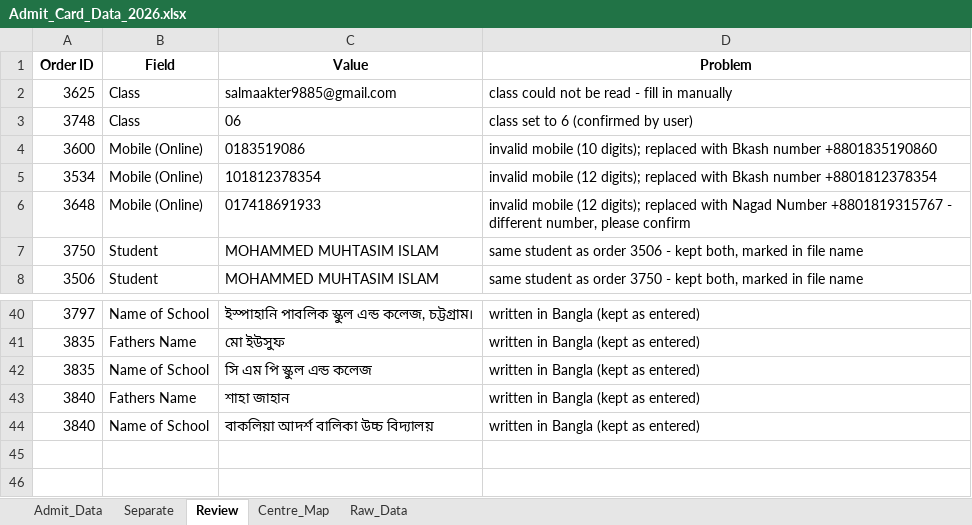
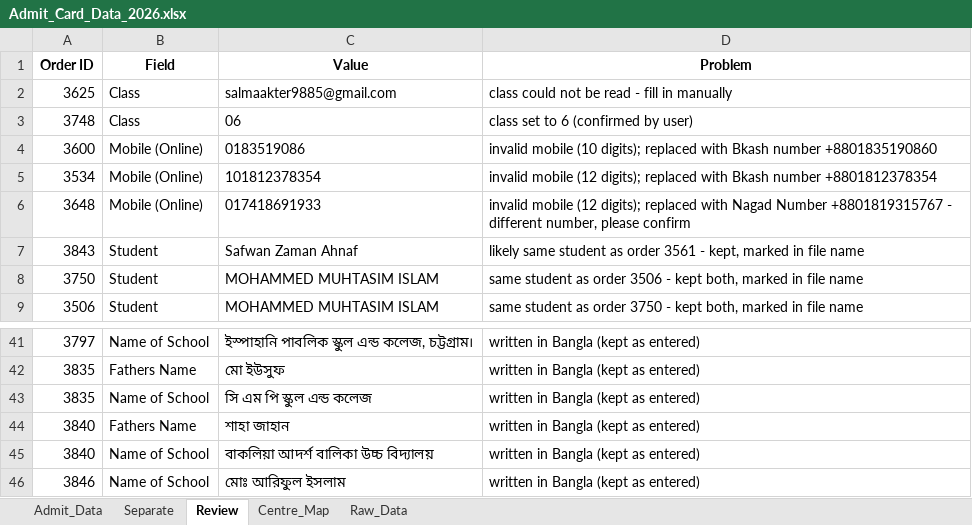
Before and after one commit to mahiiabdullah/Ankur_Admit_Card_Generation, an Excel workbook: Admit_Card_Data_2026.xlsx, sheet Review, drawn as a sheet; only a part is shown, gaps mark what is left out; values as stored, in another font and other column widths than the file's, no borders; the diff names each change by its address in the sheet, - before the commit and + after, or states it on an @@ line.

```diff
--- a/Admit_Card_Data_2026.xlsx (sheet Review)
+++ b/Admit_Card_Data_2026.xlsx (sheet Review)
+row 7: 3843 | Student | Safwan Zaman Ahnaf | likely same student as order 3561 - kept, marked in file name
+row 46: 3846 | Name of School | মোঃ আরিফুল ইসলাম | written in Bangla (kept as entered)
```
Also changed, not shown: sheet Raw_Data, sheet Admit_Data, sheet Centre_Map, Student data.xlsx, 35 other files.
